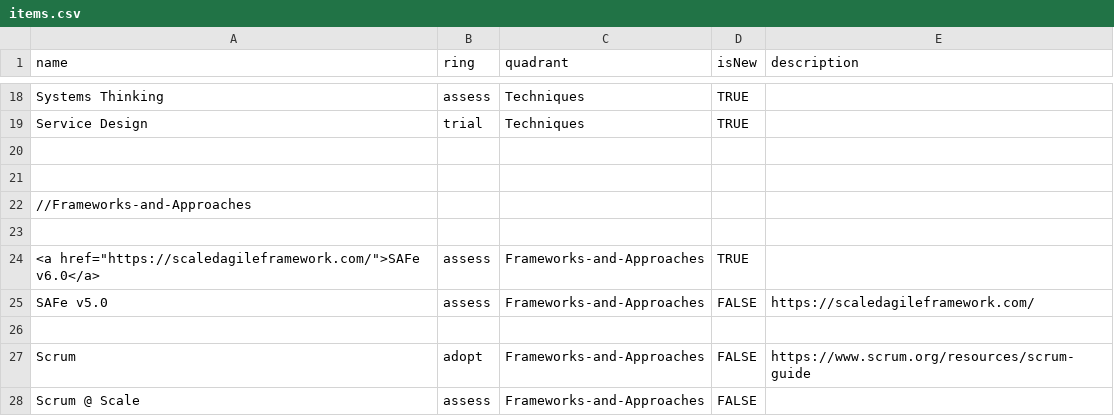
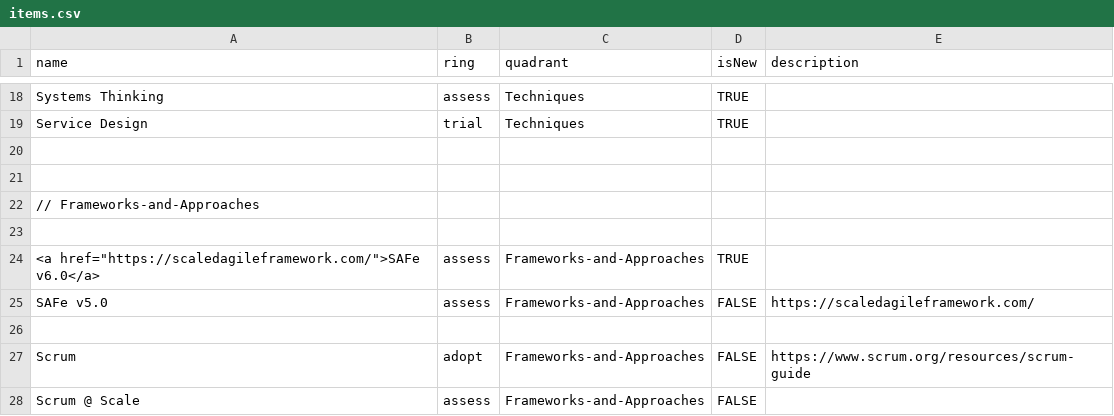
Before and after one commit to paul-aginicds/sonar, a CSV file: items.csv, drawn as a sheet; only a part is shown, gaps mark what is left out; the diff covers the shown part only.

```diff
--- a/items.csv
+++ b/items.csv
@@ -21,3 +21,3 @@ Service Design,trial,Techniques,TRUE
 
-//Frameworks-and-Approaches
+// Frameworks-and-Approaches
 
```
Also changed, not shown: 1 added row, 2 moved rows and 11 edited cells elsewhere in this file.
